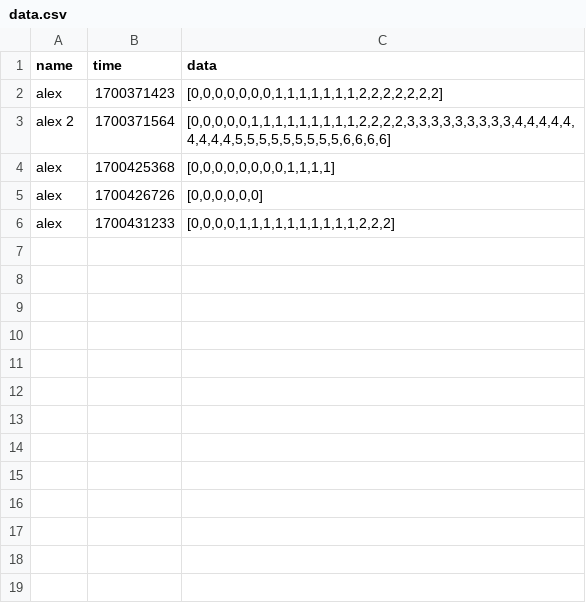
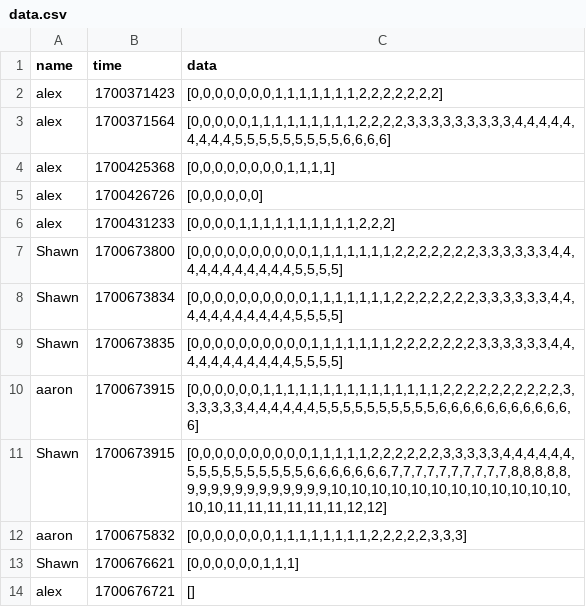
Before and after one commit to ShawnS2020/snake-pi, a CSV file: server/data.csv, drawn as a sheet.

```diff
--- a/server/data.csv
+++ b/server/data.csv
@@ -2,3 +2,3 @@ name|time|data
 alex|1700371423|[0,0,0,0,0,0,0,1,1,1,1,1,1,1,2,2,2,2,2,2,2]
-alex 2|1700371564|[0,0,0,0,0,1,1,1,1,1,1,1,1,1,2,2,2,2,3,3,3,3,3,3,3,3,3,4,4,4,4,4,4,4,4,4,5,5,5,5,5,5,5,5,5,6,6,6,6]
+alex|1700371564|[0,0,0,0,0,1,1,1,1,1,1,1,1,1,2,2,2,2,3,3,3,3,3,3,3,3,3,4,4,4,4,4,4,4,4,4,5,5,5,5,5,5,5,5,5,6,6,6,6]
 alex|1700425368|[0,0,0,0,0,0,0,0,1,1,1,1]
@@ -6 +6,9 @@ alex|1700426726|[0,0,0,0,0,0]
 alex|1700431233|[0,0,0,0,1,1,1,1,1,1,1,1,1,1,2,2,2]
+Shawn|1700673800|[0,0,0,0,0,0,0,0,0,0,1,1,1,1,1,1,1,2,2,2,2,2,2,2,3,3,3,3,3,3,4,4,4,4,4,4,4,4,4,4,4,5,5,5,5]
+Shawn|1700673834|[0,0,0,0,0,0,0,0,0,0,1,1,1,1,1,1,1,2,2,2,2,2,2,2,3,3,3,3,3,3,4,4,4,4,4,4,4,4,4,4,4,5,5,5,5]
+Shawn|1700673835|[0,0,0,0,0,0,0,0,0,0,1,1,1,1,1,1,1,2,2,2,2,2,2,2,3,3,3,3,3,3,4,4,4,4,4,4,4,4,4,4,4,5,5,5,5]
+aaron|1700673915|[0,0,0,0,0,0,1,1,1,1,1,1,1,1,1,1,1,1,1,1,1,2,2,2,2,2,2,2,2,2,2,3,3,3,3,3,3,4,4,4,4,4,4,5,5,5,5,5,5,5,5,5,5,6,6,6,6,6,6,6,6,6,6,6,6]
+Shawn|1700673915|[0,0,0,0,0,0,0,0,0,0,1,1,1,1,1,2,2,2,2,2,2,3,3,3,3,3,4,4,4,4,4,4,5,5,5,5,5,5,5,5,5,5,6,6,6,6,6,6,6,7,7,7,7,7,7,7,7,7,7,8,8,8,8,8,9,9,9,9,9,9,9,9,9,9,9,9,10,10,10,10,10,10,10,10,10,10,10,10,10,10,11,11,11,11,11,11,12,12]
+aaron|1700675832|[0,0,0,0,0,0,0,1,1,1,1,1,1,1,1,2,2,2,2,2,3,3,3]
+Shawn|1700676621|[0,0,0,0,0,0,1,1,1]
+alex|1700676721|[]
```
Also changed, not shown: 1 other file.
